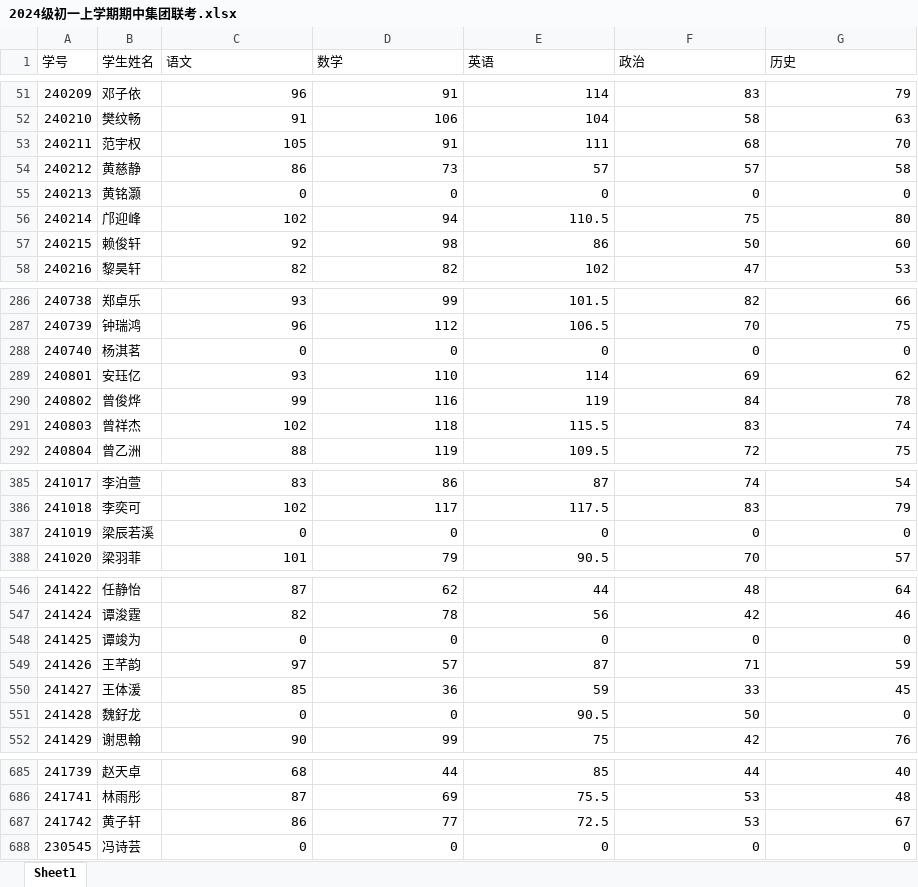
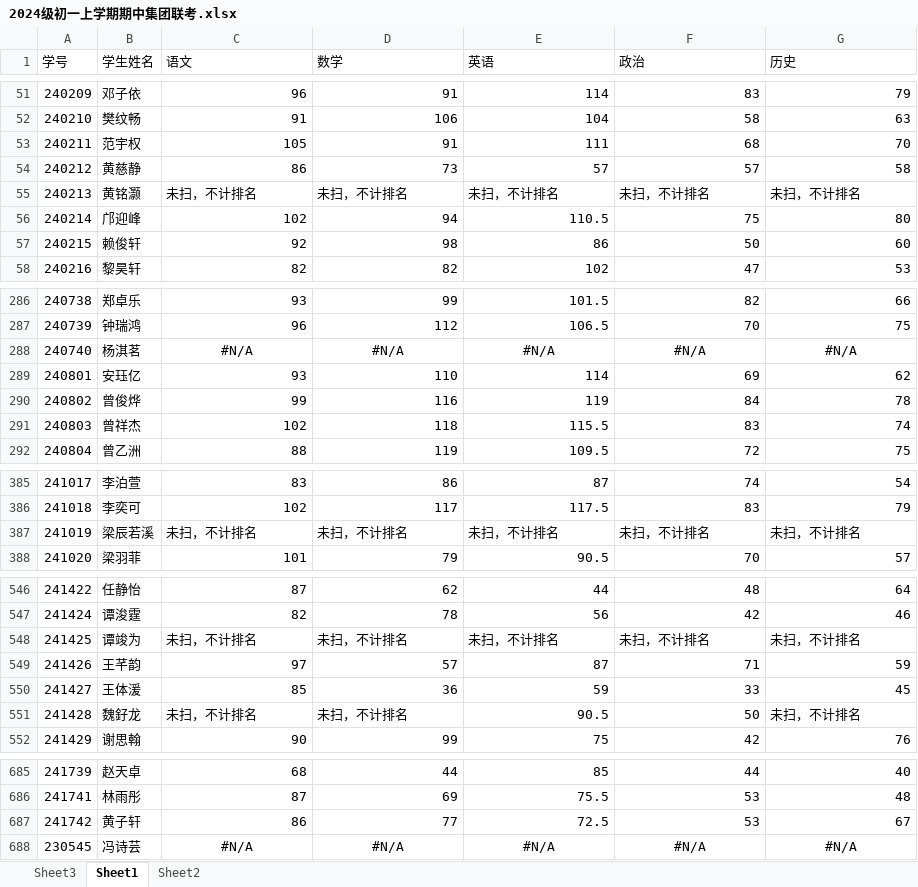
Before and after one commit to aIeXCai/SMS, an Excel workbook: data/2024级/2024级初一上学期期中集团联考.xlsx, sheet Sheet1, drawn as a sheet; only a part is shown, gaps mark what is left out; values as stored, in another font and other column widths than the file's, no borders; the diff covers the shown part only; the diff names each change by its address in the sheet, - before the commit and + after, or states it on an @@ line.

```diff
--- a/data/2024级/2024级初一上学期期中集团联考.xlsx (sheet Sheet1)
+++ b/data/2024级/2024级初一上学期期中集团联考.xlsx (sheet Sheet1)
+sheet tab: Sheet3
+sheet tab: Sheet2
-C55 (语文): 0
+C55 (语文): 未扫，不计排名
-D55 (数学): 0
+D55 (数学): 未扫，不计排名
-E55 (英语): 0
+E55 (英语): 未扫，不计排名
-F55 (政治): 0
+F55 (政治): 未扫，不计排名
-G55 (历史): 0
+G55 (历史): 未扫，不计排名
-C288 (语文): 0
+C288 (语文): #N/A
-C288:G288 alignment: right
+C288:G288 alignment: center
-D288 (数学): 0
+D288 (数学): #N/A
-E288 (英语): 0
+E288 (英语): #N/A
-F288 (政治): 0
+F288 (政治): #N/A
-G288 (历史): 0
+G288 (历史): #N/A
-C387 (语文): 0
+C387 (语文): 未扫，不计排名
-D387 (数学): 0
+D387 (数学): 未扫，不计排名
-E387 (英语): 0
+E387 (英语): 未扫，不计排名
-F387 (政治): 0
+F387 (政治): 未扫，不计排名
-G387 (历史): 0
+G387 (历史): 未扫，不计排名
-C548 (语文): 0
+C548 (语文): 未扫，不计排名
-D548 (数学): 0
+D548 (数学): 未扫，不计排名
-E548 (英语): 0
+E548 (英语): 未扫，不计排名
-F548 (政治): 0
+F548 (政治): 未扫，不计排名
-G548 (历史): 0
+G548 (历史): 未扫，不计排名
-C551 (语文): 0
+C551 (语文): 未扫，不计排名
-D551 (数学): 0
+D551 (数学): 未扫，不计排名
-G551 (历史): 0
+G551 (历史): 未扫，不计排名
-C688 (语文): 0
+C688 (语文): #N/A
-C688:G688 alignment: right
+C688:G688 alignment: center
-D688 (数学): 0
+D688 (数学): #N/A
-E688 (英语): 0
+E688 (英语): #N/A
-F688 (政治): 0
+F688 (政治): #N/A
-G688 (历史): 0
+G688 (历史): #N/A
```
Also changed, not shown: 60 edited cells and cell formats elsewhere in this sheet, formulas that keep their value, data/2024级/2024级初一下学期期中集团联考.xlsx, data/2024级/初二10月考.xlsx, 7 other files.
